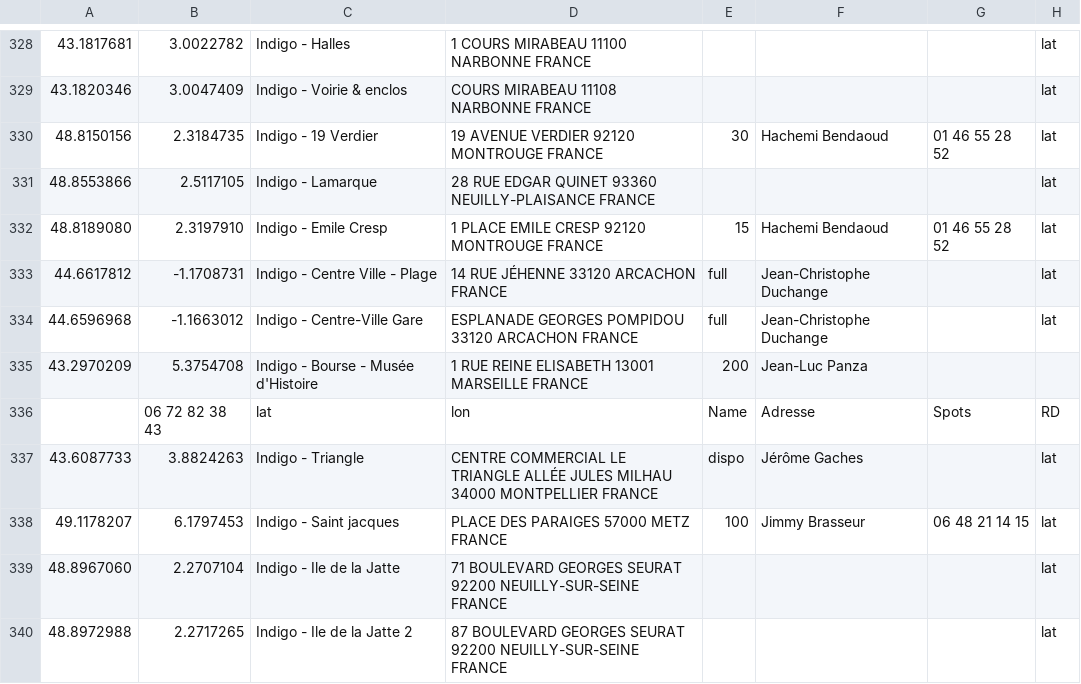
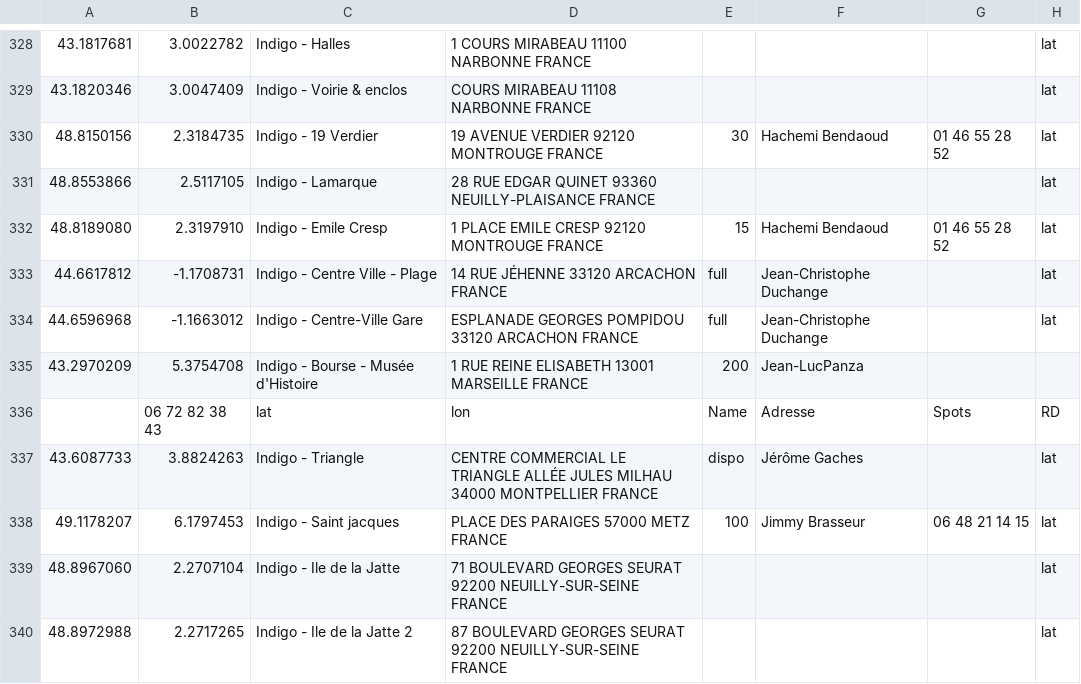
Before and after one commit to beparkbe/Mapping, a CSV file: Portefeuilles de Stationnement - Indigo (2).csv, drawn as a sheet; only a part is shown, gaps mark what is left out; the diff names each change by its address in the sheet, - before the commit and + after, or states it on an @@ line.

Commit message:
Mise à jour des données CSV

```diff
--- a/Portefeuilles de Stationnement - Indigo (2).csv
+++ b/Portefeuilles de Stationnement - Indigo (2).csv
-F335: Jean-Luc Panza
+F335: Jean-LucPanza
```
